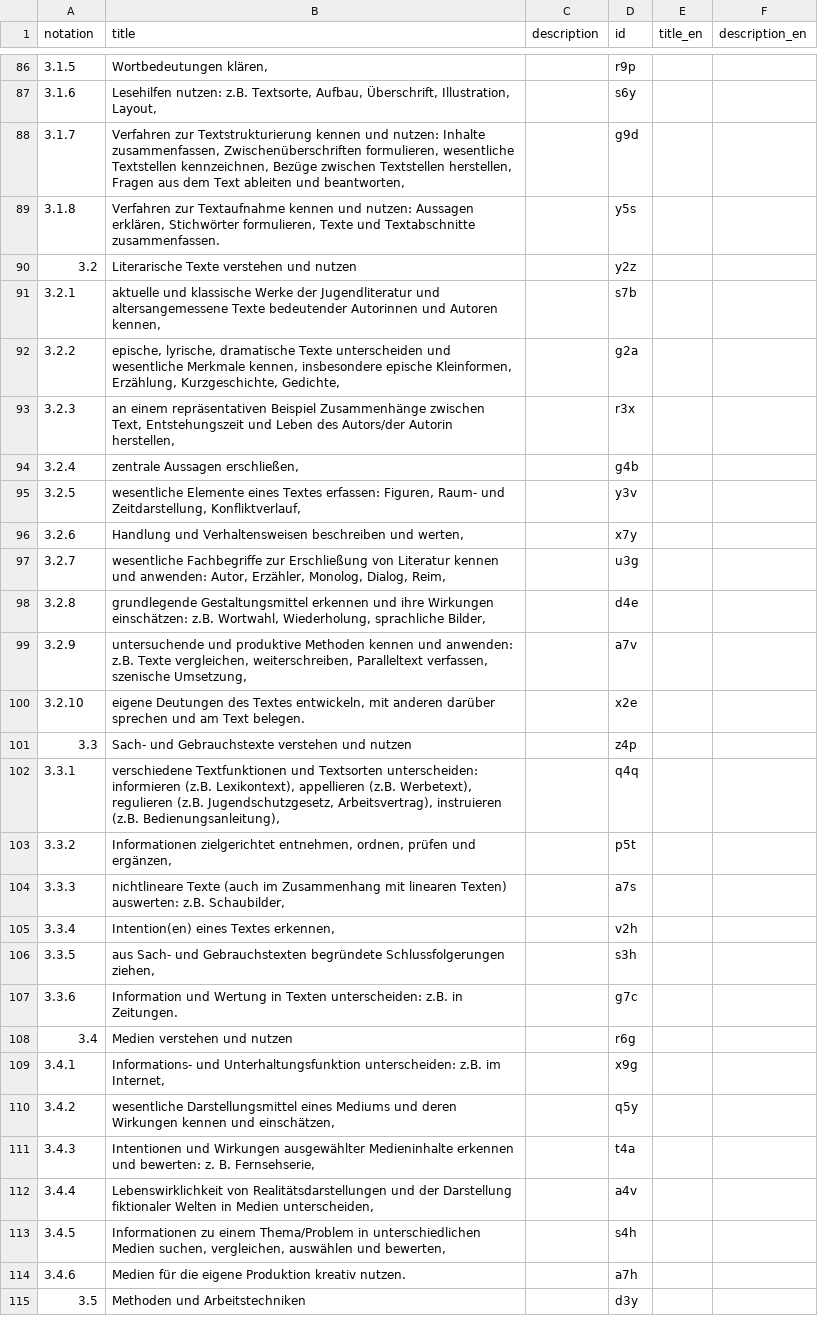
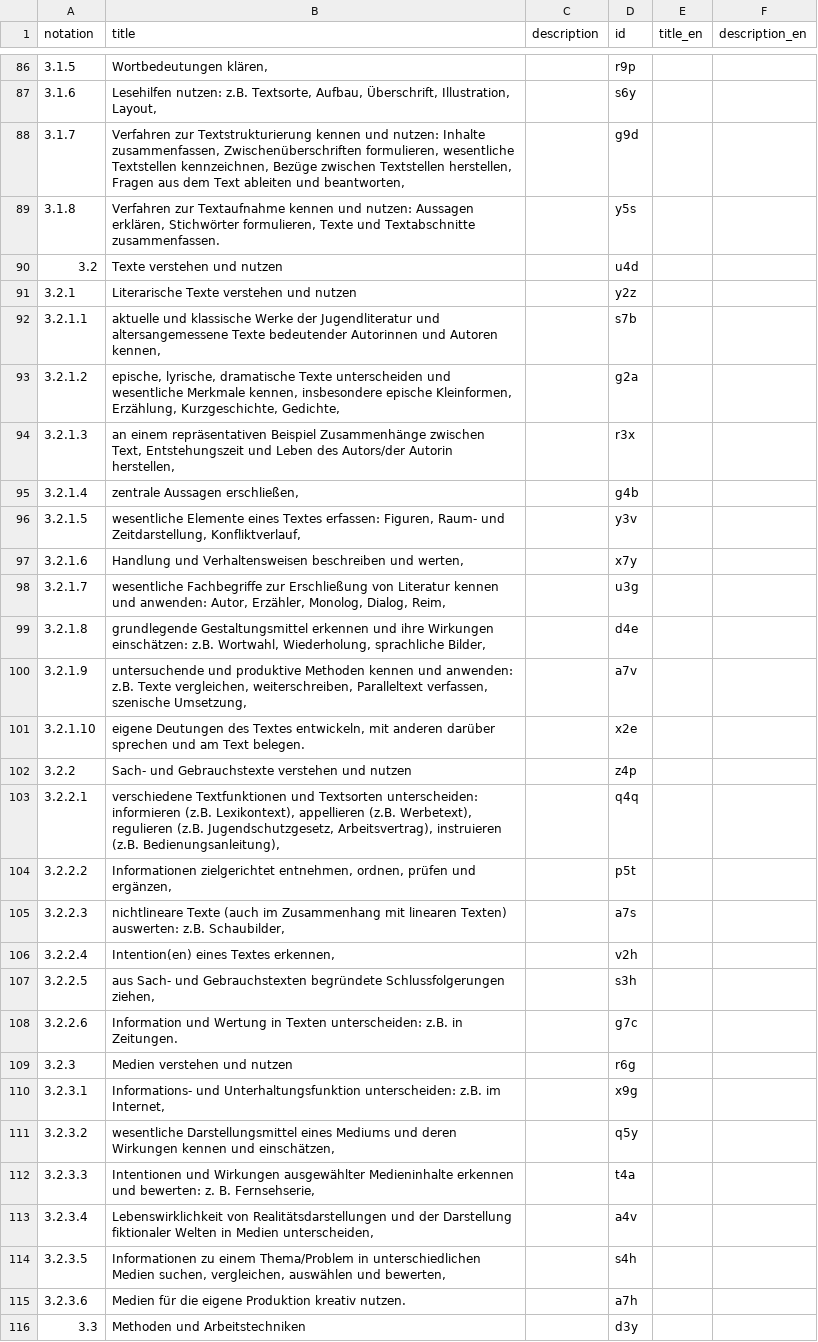
Before and after one commit to iqb-vocabs/v30, a CSV file: csv/k1_Standards_Kompetenzbereiche.csv, drawn as a sheet; only a part is shown, gaps mark what is left out; the diff covers the shown part only.

Commit message:
Update notation

```diff
--- a/csv/k1_Standards_Kompetenzbereiche.csv
+++ b/csv/k1_Standards_Kompetenzbereiche.csv
@@ -90,26 +90,27 @@
-"3.2","Literarische Texte verstehen und nutzen","","y2z",,
-"3.2.1","aktuelle und klassische Werke der Jugendliteratur und altersangemessene Texte bedeutender Autorinnen und Autoren kennen,","","s7b",,
-"3.2.2","epische, lyrische, dramatische Texte unterscheiden und wesentliche Merkmale kennen, insbesondere epische Kleinformen, Erzählung, Kurzgeschichte, Gedichte,","","g2a",,
-"3.2.3","an einem repräsentativen Beispiel Zusammenhänge zwischen Text, Entstehungszeit und Leben des Autors/der Autorin herstellen,","","r3x",,
-"3.2.4","zentrale Aussagen erschließen,","","g4b",,
-"3.2.5","wesentliche Elemente eines Textes erfassen: Figuren, Raum- und Zeitdarstellung, Konfliktverlauf,","","y3v",,
-"3.2.6","Handlung und Verhaltensweisen beschreiben und werten,","","x7y",,
-"3.2.7","wesentliche Fachbegriffe zur Erschließung von Literatur kennen und anwenden: Autor, Erzähler, Monolog, Dialog, Reim,","","u3g",,
-"3.2.8","grundlegende Gestaltungsmittel erkennen und ihre Wirkungen einschätzen: z.B. Wortwahl, Wiederholung, sprachliche Bilder,","","d4e",,
-"3.2.9","untersuchende und produktive Methoden kennen und anwenden: z.B. Texte vergleichen, weiterschreiben, Paralleltext verfassen, szenische Umsetzung,","","a7v",,
-"3.2.10","eigene Deutungen des Textes entwickeln, mit anderen darüber sprechen und am Text belegen.","","x2e",,
-"3.3","Sach- und Gebrauchstexte verstehen und nutzen","","z4p",,
-"3.3.1","verschiedene Textfunktionen und Textsorten unterscheiden: informieren (z.B. Lexikontext), appellieren (z.B. Werbetext), regulieren (z.B. Jugendschutzgesetz, Arbeitsvertrag), instruieren (z.B. Bedienungsanleitung),","","q4q",,
-"3.3.2","Informationen zielgerichtet entnehmen, ordnen, prüfen und ergänzen,","","p5t",,
-"3.3.3","nichtlineare Texte (auch im Zusammenhang mit linearen Texten) auswerten: z.B. Schaubilder,","","a7s",,
-"3.3.4","Intention(en) eines Textes erkennen,","","v2h",,
-"3.3.5","aus Sach- und Gebrauchstexten begründete Schlussfolgerungen ziehen,","","s3h",,
-"3.3.6","Information und Wertung in Texten unterscheiden: z.B. in Zeitungen.","","g7c",,
-"3.4","Medien verstehen und nutzen","","r6g",,
-"3.4.1","Informations- und Unterhaltungsfunktion unterscheiden: z.B. im Internet,","","x9g",,
-"3.4.2","wesentliche Darstellungsmittel eines Mediums und deren Wirkungen kennen und einschätzen,","","q5y",,
-"3.4.3","Intentionen und Wirkungen ausgewählter Medieninhalte erkennen und bewerten: z. B. Fernsehserie,","","t4a",,
-"3.4.4","Lebenswirklichkeit von Realitätsdarstellungen und der Darstellung fiktionaler Welten in Medien unterscheiden,","","a4v",,
-"3.4.5","Informationen zu einem Thema/Problem in unterschiedlichen Medien suchen, vergleichen, auswählen und bewerten,","","s4h",,
-"3.4.6","Medien für die eigene Produktion kreativ nutzen.","","a7h",,
-"3.5","Methoden und Arbeitstechniken","","d3y",,
+"3.2","Texte verstehen und nutzen","","u4d","",""
+"3.2.1","Literarische Texte verstehen und nutzen","","y2z","",""
+"3.2.1.1","aktuelle und klassische Werke der Jugendliteratur und altersangemessene Texte bedeutender Autorinnen und Autoren kennen,","","s7b","",""
+"3.2.1.2","epische, lyrische, dramatische Texte unterscheiden und wesentliche Merkmale kennen, insbesondere epische Kleinformen, Erzählung, Kurzgeschichte, Gedichte,","","g2a","",""
+"3.2.1.3","an einem repräsentativen Beispiel Zusammenhänge zwischen Text, Entstehungszeit und Leben des Autors/der Autorin herstellen,","","r3x","",""
+"3.2.1.4","zentrale Aussagen erschließen,","","g4b","",""
+"3.2.1.5","wesentliche Elemente eines Textes erfassen: Figuren, Raum- und Zeitdarstellung, Konfliktverlauf,","","y3v","",""
+"3.2.1.6","Handlung und Verhaltensweisen beschreiben und werten,","","x7y","",""
+"3.2.1.7","wesentliche Fachbegriffe zur Erschließung von Literatur kennen und anwenden: Autor, Erzähler, Monolog, Dialog, Reim,","","u3g","",""
+"3.2.1.8","grundlegende Gestaltungsmittel erkennen und ihre Wirkungen einschätzen: z.B. Wortwahl, Wiederholung, sprachliche Bilder,","","d4e","",""
+"3.2.1.9","untersuchende und produktive Methoden kennen und anwenden: z.B. Texte vergleichen, weiterschreiben, Paralleltext verfassen, szenische Umsetzung,","","a7v","",""
+"3.2.1.10","eigene Deutungen des Textes entwickeln, mit anderen darüber sprechen und am Text belegen.","","x2e","",""
+"3.2.2","Sach- und Gebrauchstexte verstehen und nutzen","","z4p","",""
+"3.2.2.1","verschiedene Textfunktionen und Textsorten unterscheiden: informieren (z.B. Lexikontext), appellieren (z.B. Werbetext), regulieren (z.B. Jugendschutzgesetz, Arbeitsvertrag), instruieren (z.B. Bedienungsanleitung),","","q4q","",""
+"3.2.2.2","Informationen zielgerichtet entnehmen, ordnen, prüfen und ergänzen,","","p5t","",""
+"3.2.2.3","nichtlineare Texte (auch im Zusammenhang mit linearen Texten) auswerten: z.B. Schaubilder,","","a7s","",""
+"3.2.2.4","Intention(en) eines Textes erkennen,","","v2h","",""
+"3.2.2.5","aus Sach- und Gebrauchstexten begründete Schlussfolgerungen ziehen,","","s3h","",""
+"3.2.2.6","Information und Wertung in Texten unterscheiden: z.B. in Zeitungen.","","g7c","",""
+"3.2.3","Medien verstehen und nutzen","","r6g","",""
+"3.2.3.1","Informations- und Unterhaltungsfunktion unterscheiden: z.B. im Internet,","","x9g","",""
+"3.2.3.2","wesentliche Darstellungsmittel eines Mediums und deren Wirkungen kennen und einschätzen,","","q5y","",""
+"3.2.3.3","Intentionen und Wirkungen ausgewählter Medieninhalte erkennen und bewerten: z. B. Fernsehserie,","","t4a","",""
+"3.2.3.4","Lebenswirklichkeit von Realitätsdarstellungen und der Darstellung fiktionaler Welten in Medien unterscheiden,","","a4v","",""
+"3.2.3.5","Informationen zu einem Thema/Problem in unterschiedlichen Medien suchen, vergleichen, auswählen und bewerten,","","s4h","",""
+"3.2.3.6","Medien für die eigene Produktion kreativ nutzen.","","a7h","",""
+"3.3","Methoden und Arbeitstechniken","","d3y","",""
```
Also changed, not shown: 8 edited cells elsewhere in this file, 1 other file.
